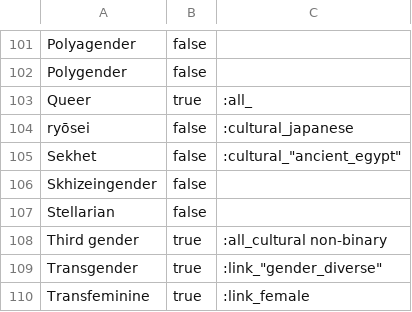
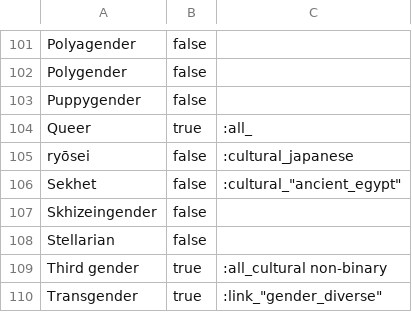
Before and after one commit to Kathode-Negative/GenderTree, a CSV file: genders_listed_transient_cat.csv, drawn as a sheet; only a part is shown, gaps mark what is left out; the shorter side is filled out with more unchanged rows.

Commit message:
first update: puppy gender
curtesy of nota_pig1 on threads ^^

```diff
--- a/genders_listed_transient_cat.csv
+++ b/genders_listed_transient_cat.csv
@@ -102,2 +102,3 @@ Polyagender,"false",
 Polygender,"false",
+Puppygender,"false",
 Queer,"true",":all_"
```
